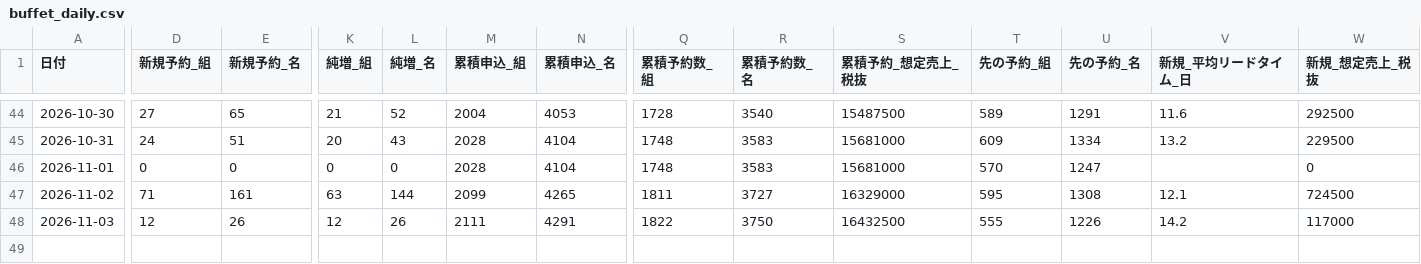
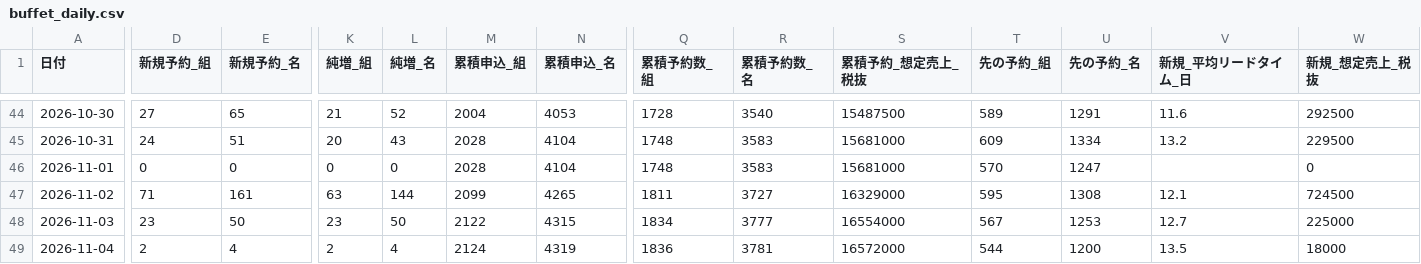
Before and after one commit to kazutakayanagisawa-svg/fruit-report, a CSV file: data/buffet_daily.csv, drawn as a sheet; only a part is shown, gaps mark what is left out; rows hold the shown columns only; the diff covers the shown part only; the diff names each change by its address in the sheet, - before the commit and + after, or states it on an @@ line.

```diff
--- a/data/buffet_daily.csv
+++ b/data/buffet_daily.csv
-D48 (新規予約_組): 12
+D48 (新規予約_組): 23
-E48 (新規予約_名): 26
+E48 (新規予約_名): 50
-K48 (純増_組): 12
+K48 (純増_組): 23
-L48 (純増_名): 26
+L48 (純増_名): 50
-M48 (累積申込_組): 2111
+M48 (累積申込_組): 2122
-N48 (累積申込_名): 4291
+N48 (累積申込_名): 4315
-Q48 (累積予約数_組): 1822
+Q48 (累積予約数_組): 1834
-R48 (累積予約数_名): 3750
+R48 (累積予約数_名): 3777
-S48 (累積予約_想定売上_税抜): 16432500
+S48 (累積予約_想定売上_税抜): 16554000
-T48 (先の予約_組): 555
+T48 (先の予約_組): 567
-U48 (先の予約_名): 1226
+U48 (先の予約_名): 1253
-V48 (新規_平均リードタイム_日): 14.2
+V48 (新規_平均リードタイム_日): 12.7
-W48 (新規_想定売上_税抜): 117000
+W48 (新規_想定売上_税抜): 225000
+row 49: 2026-11-04 | 2 | 4 | 2 | 4 | 2124 | 4319 | 1836 | 3781 | 16572000 | 544 | 1200 | 13.5 | 18000
```
Also changed, not shown: 5 edited cells elsewhere in this file, data/intake_daily.csv, data/monthly_cum_history.csv, 6 other files.
